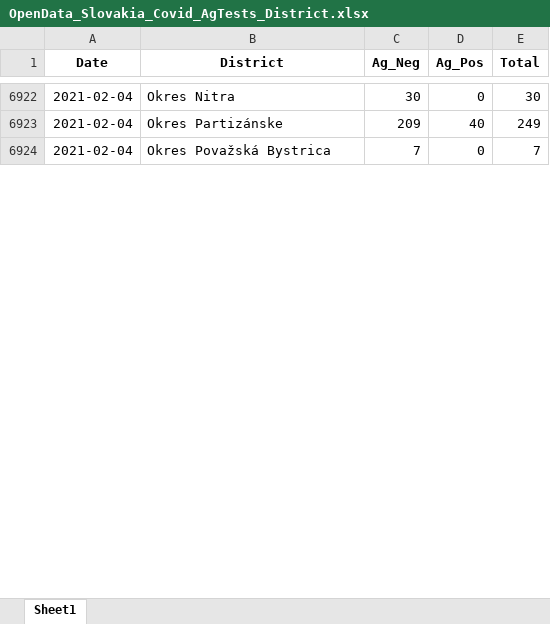
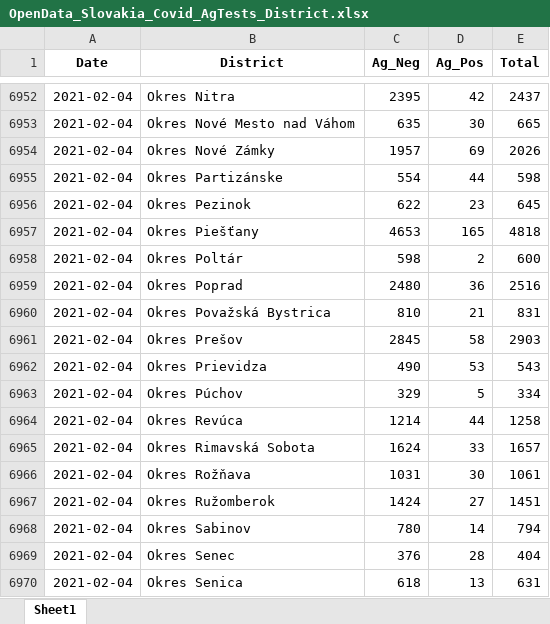
Before and after one commit to Institut-zdravotnych-analyz/covid19-data, an Excel workbook: AG_Tests/OpenData_Slovakia_Covid_AgTests_District.xlsx, sheet Sheet1, drawn as a sheet; only a part is shown, gaps mark what is left out; values as stored, in another font and other column widths than the file's, no borders; addresses are those after the commit; the diff covers the shown part only; the diff names each change by its address in the sheet, - before the commit and + after, or states it on an @@ line.

```diff
--- a/AG_Tests/OpenData_Slovakia_Covid_AgTests_District.xlsx (sheet Sheet1)
+++ b/AG_Tests/OpenData_Slovakia_Covid_AgTests_District.xlsx (sheet Sheet1)
-C6952 (Ag_Neg): 30
+C6952 (Ag_Neg): 2395
-D6952 (Ag_Pos): 0
+D6952 (Ag_Pos): 42
-E6952 (Total): 30
+E6952 (Total): 2437
+row 6953: 2021-02-04 | Okres Nové Mesto nad Váhom | 635 | 30 | 665
+row 6954: 2021-02-04 | Okres Nové Zámky | 1957 | 69 | 2026
-C6955 (Ag_Neg): 209
+C6955 (Ag_Neg): 554
-D6955 (Ag_Pos): 40
+D6955 (Ag_Pos): 44
-E6955 (Total): 249
+E6955 (Total): 598
+row 6956: 2021-02-04 | Okres Pezinok | 622 | 23 | 645
+row 6957: 2021-02-04 | Okres Piešťany | 4653 | 165 | 4818
+row 6958: 2021-02-04 | Okres Poltár | 598 | 2 | 600
+row 6959: 2021-02-04 | Okres Poprad | 2480 | 36 | 2516
-C6960 (Ag_Neg): 7
+C6960 (Ag_Neg): 810
-D6960 (Ag_Pos): 0
+D6960 (Ag_Pos): 21
-E6960 (Total): 7
+E6960 (Total): 831
+row 6961: 2021-02-04 | Okres Prešov | 2845 | 58 | 2903
+row 6962: 2021-02-04 | Okres Prievidza | 490 | 53 | 543
+row 6963: 2021-02-04 | Okres Púchov | 329 | 5 | 334
+row 6964: 2021-02-04 | Okres Revúca | 1214 | 44 | 1258
+row 6965: 2021-02-04 | Okres Rimavská Sobota | 1624 | 33 | 1657
+row 6966: 2021-02-04 | Okres Rožňava | 1031 | 30 | 1061
+row 6967: 2021-02-04 | Okres Ružomberok | 1424 | 27 | 1451
+row 6968: 2021-02-04 | Okres Sabinov | 780 | 14 | 794
+row 6969: 2021-02-04 | Okres Senec | 376 | 28 | 404
+row 6970: 2021-02-04 | Okres Senica | 618 | 13 | 631
```
Also changed, not shown: 55 added rows and 357 edited cells elsewhere in this sheet, DailyStats/OpenData_Slovakia_Covid_DailyStats.xlsx, OpenData_Slovakia_Covid_AgTests_District.xlsx, 31 other files.
